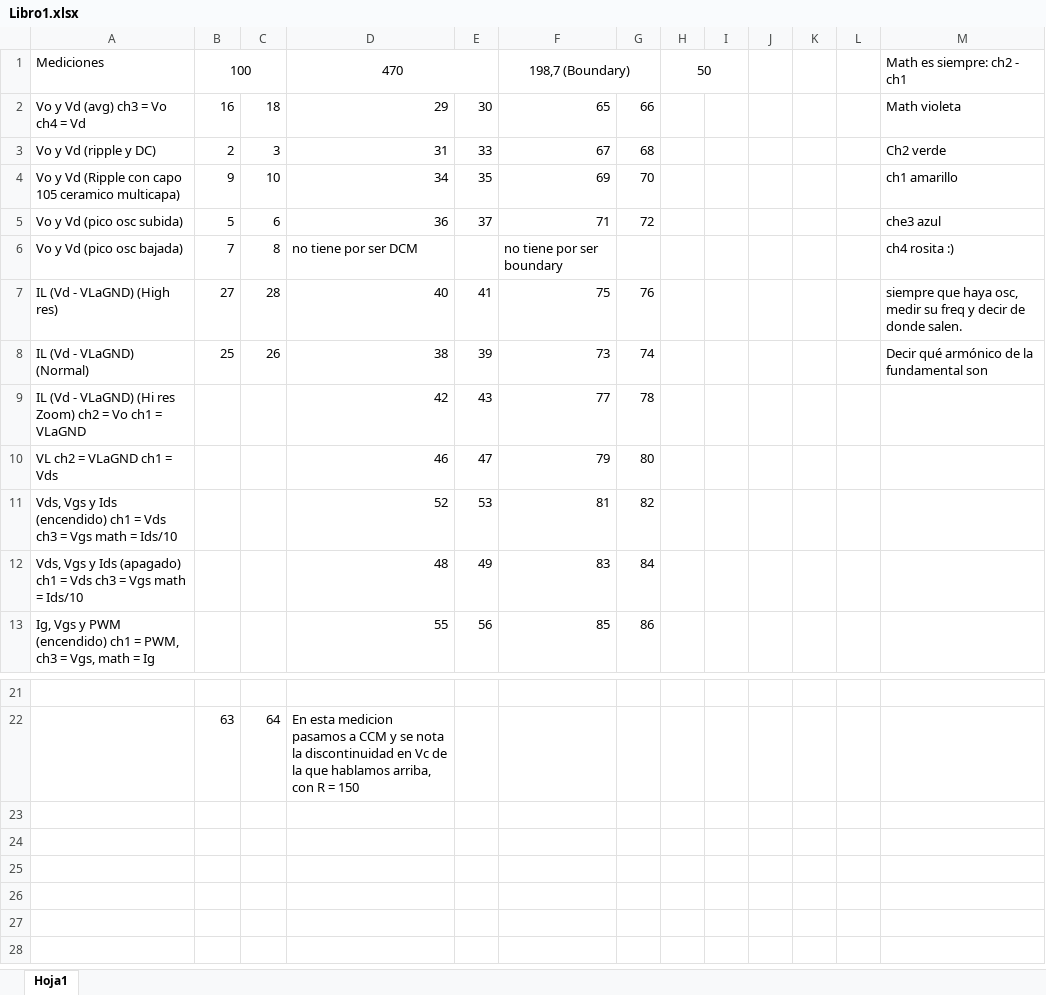
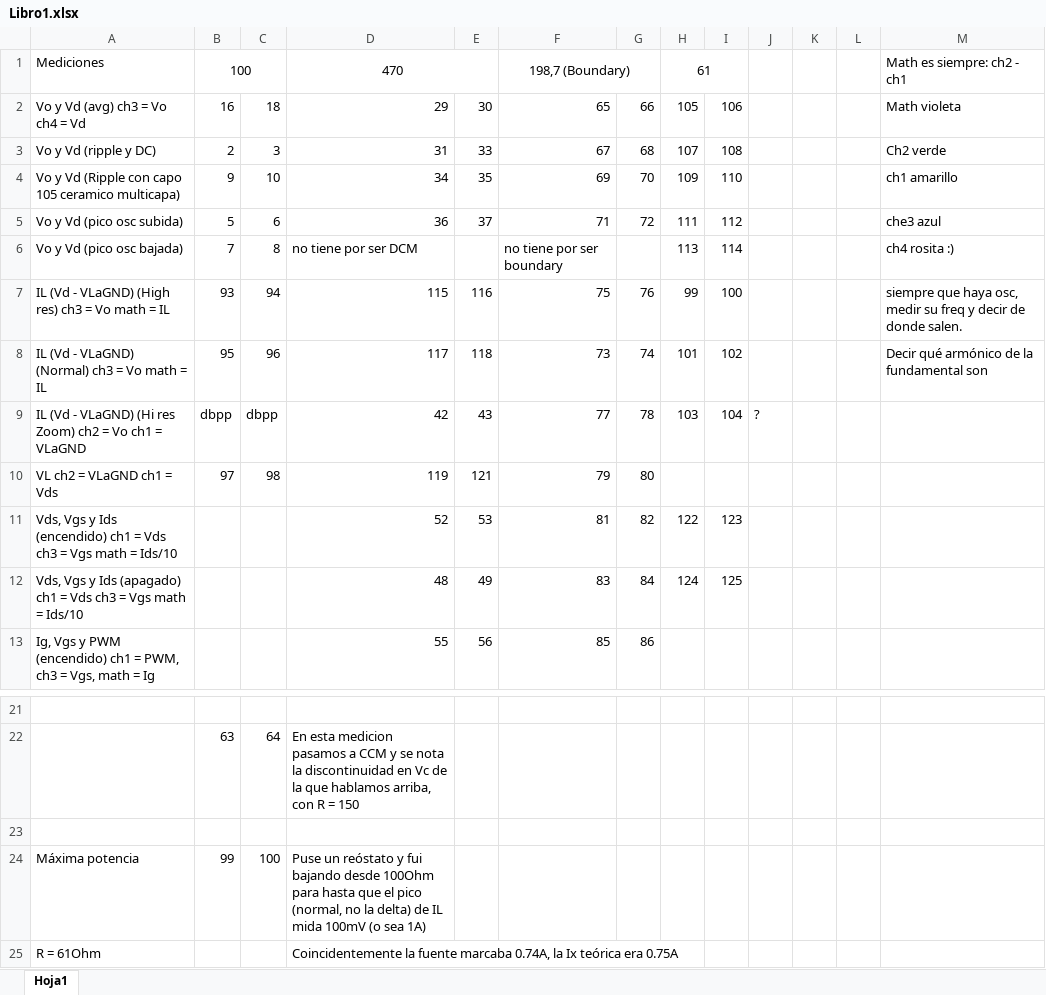
Before and after one commit to alfigueroa1/EIV---TP1---G2, an Excel workbook: Mediciones/Libro1.xlsx, sheet Hoja1, drawn as a sheet; only a part is shown, gaps mark what is left out; values as stored, in another font and other column widths than the file's, no borders; removed rows and columns are numbered as before the commit, all else as after; the diff names each change by its address in the sheet, - before the commit and + after, or states it on an @@ line.

Commit message:
Mediciones MOS max pot

```diff
--- a/Mediciones/Libro1.xlsx (sheet Hoja1)
+++ b/Mediciones/Libro1.xlsx (sheet Hoja1)
-H1: 50
+H1: 61
-H2: (empty)
+H2: 105
-I2: (empty)
+I2: 106
-H3: (empty)
+H3: 107
-I3: (empty)
+I3: 108
-H4: (empty)
+H4: 109
-I4: (empty)
+I4: 110
-H5: (empty)
+H5: 111
-I5: (empty)
+I5: 112
-H6: (empty)
+H6: 113
-I6: (empty)
+I6: 114
-row 7: IL (Vd - VLaGND) (High res) | 27 | 28 | 40 | 41 | 75 | 76 |  |  |  |  |  | siempre que haya osc, medir su freq y decir de donde salen.
-row 8: IL (Vd - VLaGND) (Normal) | 25 | 26 | 38 | 39 | 73 | 74 |  |  |  |  |  | Decir qué armónico de la fundamental son
+row 7: IL (Vd - VLaGND) (High res) ch3 = Vo math = IL | 93 | 94 | 115 | 116 | 75 | 76 | 99 | 100 |  |  |  | siempre que haya osc, medir su freq y decir de donde salen.
+row 8: IL (Vd - VLaGND) (Normal) ch3 = Vo math = IL | 95 | 96 | 117 | 118 | 73 | 74 | 101 | 102 |  |  |  | Decir qué armónico de la fundamental son
-B9: (empty)
+B9: dbpp
-C9: (empty)
+C9: dbpp
-H9: (empty)
+H9: 103
-I9: (empty)
+I9: 104
-J9: (empty)
+J9: ?
-B10: (empty)
+B10: 97
-C10: (empty)
+C10: 98
-D10: 46
+D10: 119
-E10: 47
+E10: 121
-H11: (empty)
+H11: 122
-I11: (empty)
+I11: 123
-H12: (empty)
+H12: 124
-I12: (empty)
+I12: 125
+row 23: (empty)
+row 24: Máxima potencia | 99 | 100 | Puse un reóstato y fui bajando desde 100Ohm para hasta que el pico (normal, no la delta) de IL mida 100mV (o sea 1A)
+row 25: R = 61Ohm |  |  | Coincidentemente la fuente marcaba 0.74A, la Ix teórica era 0.75A
```
Also changed, not shown: 37 other files.
